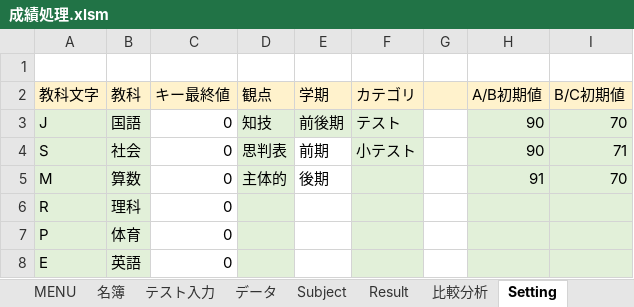
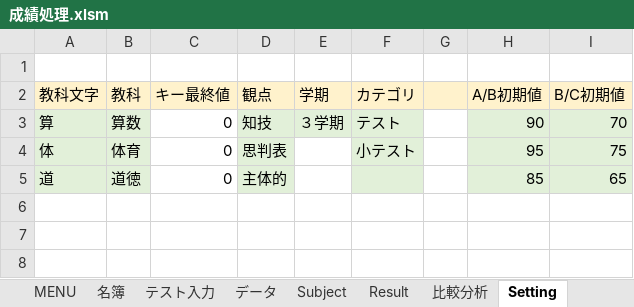
Before and after one commit to KenichiroY/GradeProcessing, an Excel workbook: 成績処理.xlsm, sheet Setting, drawn as a sheet; values as stored, in another font and other column widths than the file's, no borders; charts and pictures not drawn; removed rows and columns are numbered as before the commit, all else as after; the diff names each change by its address in the sheet, - before the commit and + after, or states it on an @@ line.

```diff
--- a/成績処理.xlsm (sheet Setting)
+++ b/成績処理.xlsm (sheet Setting)
-A3 (教科文字): J
+A3 (教科文字): 算
-B3 (教科): 国語
+B3 (教科): 算数
-E3 (学期): 前後期
+E3 (学期): ３学期
-row 4: S | 社会 | 0 | 思判表 | 前期 | 小テスト |  | 90 | 71
-row 5: M | 算数 | 0 | 主体的 | 後期 |  |  | 91 | 70
-row 6: R | 理科 | 0
-row 7: P | 体育 | 0
-row 8: E | 英語 | 0
+row 4: 体 | 体育 | 0 | 思判表 |  | 小テスト |  | 95 | 75
+row 5: 道 | 道徳 | 0 | 主体的 |  |  |  | 85 | 65
```
Also changed, not shown: sheet Subject, sheet 比較分析, sheet Result, sheet 名簿, sheet テスト入力, sheet データ, 1 more sheet, other sheet tabs, hidden cells, charts or pictures.
